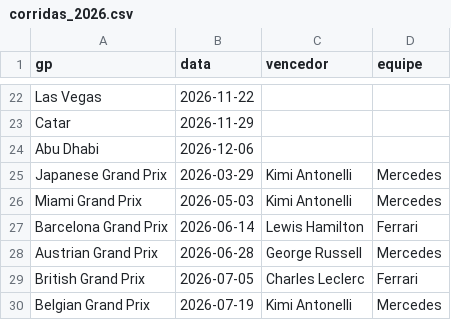
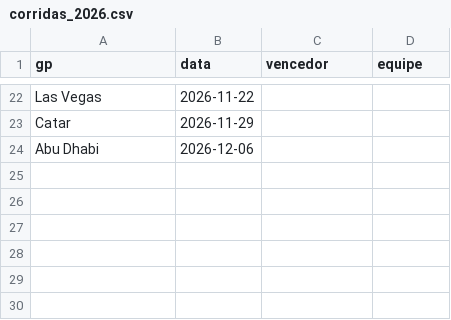
Before and after one commit to leonardopauloalmeida-web/f1-stats-site, a CSV file: corridas_2026.csv, drawn as a sheet; only a part is shown, gaps mark what is left out.

Commit message:
Atualiza apenas o arquivo corridas_2026

```diff
--- a/corridas_2026.csv
+++ b/corridas_2026.csv
@@ -24,7 +24 @@ Catar,2026-11-29,,
 Abu Dhabi,2026-12-06,,
-Japanese Grand Prix,2026-03-29,Kimi Antonelli,Mercedes
-Miami Grand Prix,2026-05-03,Kimi Antonelli,Mercedes
-Barcelona Grand Prix,2026-06-14,Lewis Hamilton,Ferrari
-Austrian Grand Prix,2026-06-28,George Russell,Mercedes
-British Grand Prix,2026-07-05,Charles Leclerc,Ferrari
-Belgian Grand Prix,2026-07-19,Kimi Antonelli,Mercedes
```
